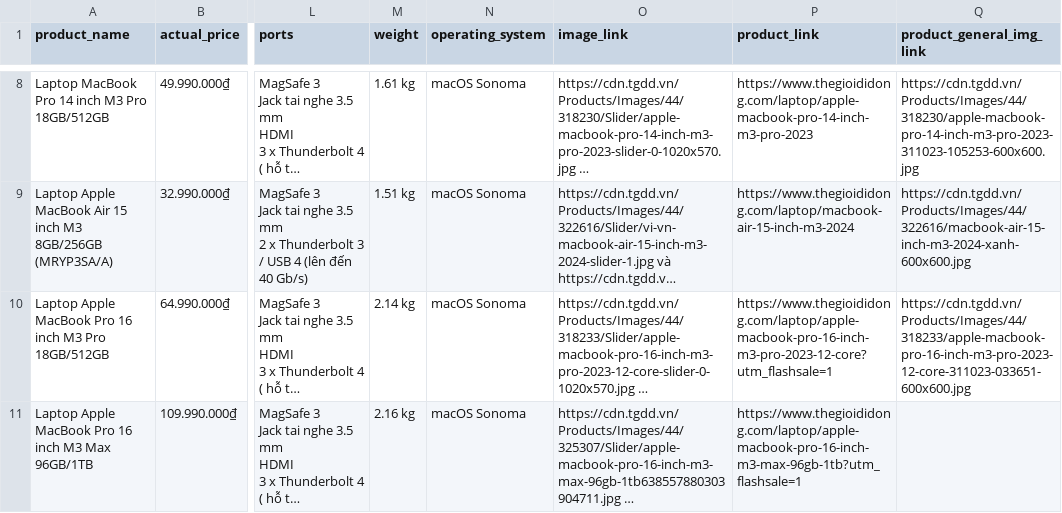
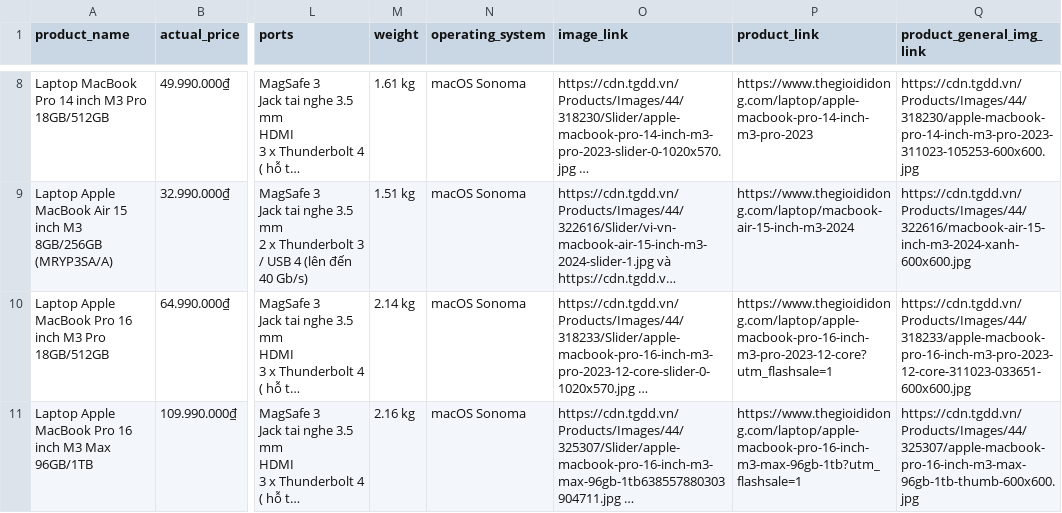
Before and after one commit to NguyenHuyNhan2003/crawl-laptop-web, a CSV file: brand_product_info/Macbook.csv, drawn as a sheet; only a part is shown, gaps mark what is left out; long unchanged cells end in …; the diff names each change by its address in the sheet, - before the commit and + after, or states it on an @@ line.

Commit message:
Update Macbook.csv

```diff
--- a/brand_product_info/Macbook.csv
+++ b/brand_product_info/Macbook.csv
-Q11 (product_general_img_link): (empty)
+Q11 (product_general_img_link): https://cdn.tgdd.vn/Products/Images/44/325307/apple-macbook-pro-16-inch-m3-max-96gb-1tb-thumb-600x600.jpg
```
